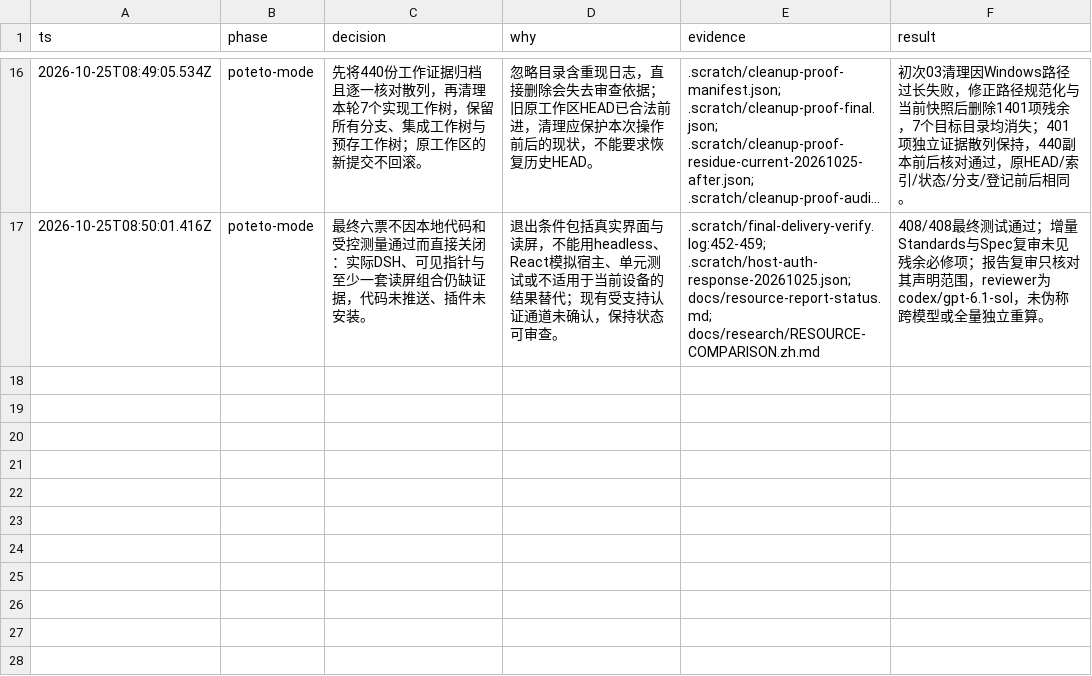
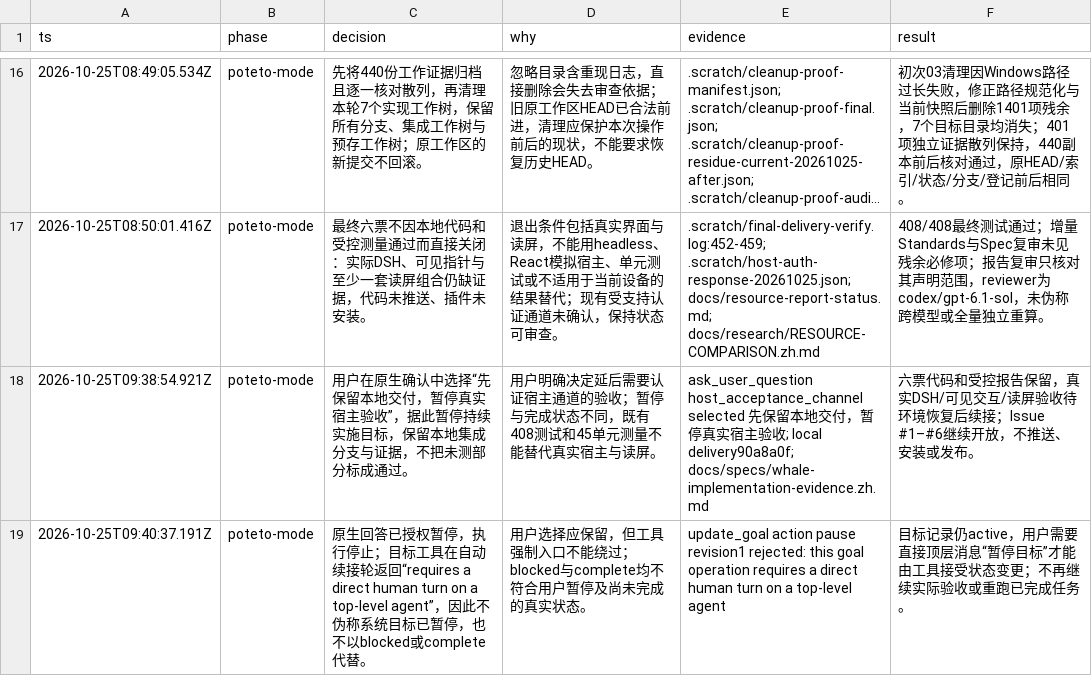
Before and after one commit to jryang1997/dsh-ascii-whales, a TSV file: .pstack/decisions.tsv, drawn as a sheet; only a part is shown, gaps mark what is left out; long unchanged cells end in …; the diff names each change by its address in the sheet, - before the commit and + after, or states it on an @@ line.

Commit message:
docs: record requested pause of remaining host acceptance

```diff
--- a/.pstack/decisions.tsv
+++ b/.pstack/decisions.tsv
+row 18: 2026-10-25T09:38:54.921Z | poteto-mode | 用户在原生确认中选择“先保留本地交付，暂停真实宿主验收”，据此暂停持续实施目标，保留本地集成分支与证据，不把未测部分标成通过。 | 用户明确决定延后需要认证宿主通道的验收；暂停与完成状态不同，既有408测试和45单元测量不能替代真实宿主与读屏。 | ask_user_question host_acceptance_channel selected 先保留本地交付，暂停真实宿主验收; local delivery90a8a0f; docs/specs/whale-implementation-evidence.zh.md | 六票代码和受控报告保留，真实DSH/可见交互/读屏验收待环境恢复后续接；Issue #1–#6继续开放，不推送、安装或发布。
+row 19: 2026-10-25T09:40:37.191Z | poteto-mode | 原生回答已授权暂停，执行停止；目标工具在自动续接轮返回“requires a direct human turn on a top-level agent”，因此不伪称系统目标已暂停，也不以blocked或complete代替。 | 用户选择应保留，但工具强制入口不能绕过；blocked与complete均不符合用户暂停及尚未完成的真实状态。 | update_goal action pause revision1 rejected: this goal operation requires a direct human turn on a top-level agent | 目标记录仍active，用户需要直接顶层消息“暂停目标”才能由工具接受状态变更；不再继续实际验收或重跑已完成任务。
```
